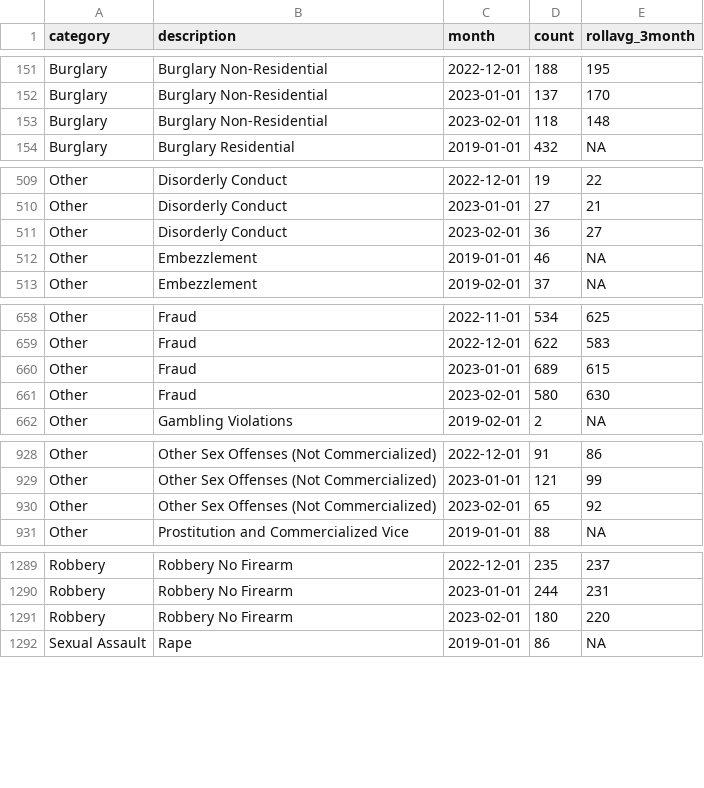
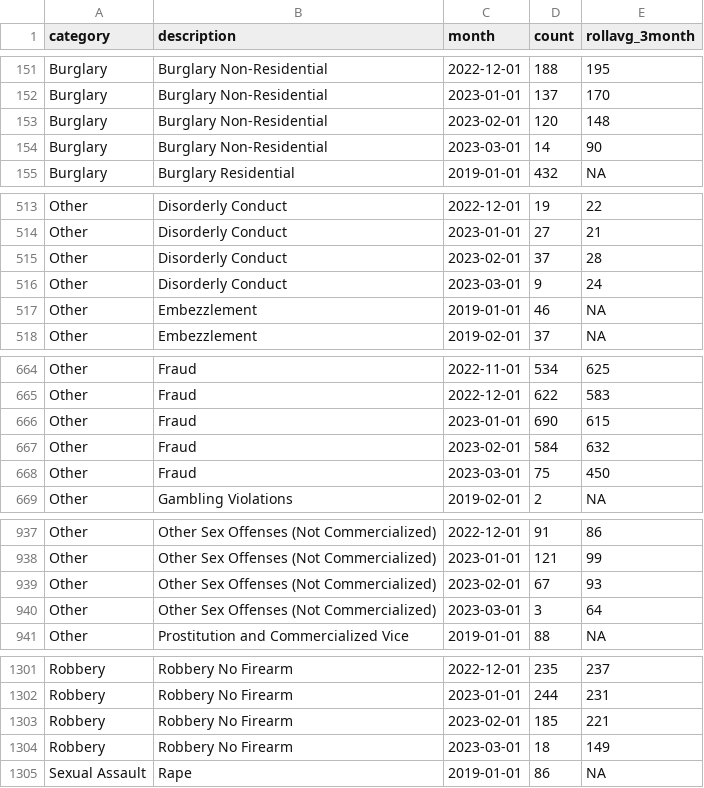
Before and after one commit to abcotvdata/safetytracker_philadelphia, a CSV file: data/output/monthly/citywide_detailed_monthly.csv, drawn as a sheet; only a part is shown, gaps mark what is left out; the diff covers the shown part only.

Commit message:
New crime data collected

```diff
--- a/data/output/monthly/citywide_detailed_monthly.csv
+++ b/data/output/monthly/citywide_detailed_monthly.csv
@@ -152,3 +152,4 @@ Burglary,Burglary Non-Residential,2022-12-01,188,195
 Burglary,Burglary Non-Residential,2023-01-01,137,170
-Burglary,Burglary Non-Residential,2023-02-01,118,148
+Burglary,Burglary Non-Residential,2023-02-01,120,148
+Burglary,Burglary Non-Residential,2023-03-01,14,90
 Burglary,Burglary Residential,2019-01-01,432,NA
@@ -510,3 +514,4 @@ Other,Disorderly Conduct,2022-12-01,19,22
 Other,Disorderly Conduct,2023-01-01,27,21
-Other,Disorderly Conduct,2023-02-01,36,27
+Other,Disorderly Conduct,2023-02-01,37,28
+Other,Disorderly Conduct,2023-03-01,9,24
 Other,Embezzlement,2019-01-01,46,NA
@@ -659,4 +665,5 @@ Other,Fraud,2022-11-01,534,625
 Other,Fraud,2022-12-01,622,583
-Other,Fraud,2023-01-01,689,615
-Other,Fraud,2023-02-01,580,630
+Other,Fraud,2023-01-01,690,615
+Other,Fraud,2023-02-01,584,632
+Other,Fraud,2023-03-01,75,450
 Other,Gambling Violations,2019-02-01,2,NA
@@ -929,3 +938,4 @@ Other,Other Sex Offenses (Not Commercialized),2022-12-01,91,86
 Other,Other Sex Offenses (Not Commercialized),2023-01-01,121,99
-Other,Other Sex Offenses (Not Commercialized),2023-02-01,65,92
+Other,Other Sex Offenses (Not Commercialized),2023-02-01,67,93
+Other,Other Sex Offenses (Not Commercialized),2023-03-01,3,64
 Other,Prostitution and Commercialized Vice,2019-01-01,88,NA
@@ -1290,3 +1302,4 @@ Robbery,Robbery No Firearm,2022-12-01,235,237
 Robbery,Robbery No Firearm,2023-01-01,244,231
-Robbery,Robbery No Firearm,2023-02-01,180,220
+Robbery,Robbery No Firearm,2023-02-01,185,221
+Robbery,Robbery No Firearm,2023-03-01,18,149
 Sexual Assault,Rape,2019-01-01,86,NA
```
Also changed, not shown: 8 added rows and 44 edited cells elsewhere in this file, data/output/districts/district_category.csv, data/output/districts/district_detailed.csv, 47 other files.
